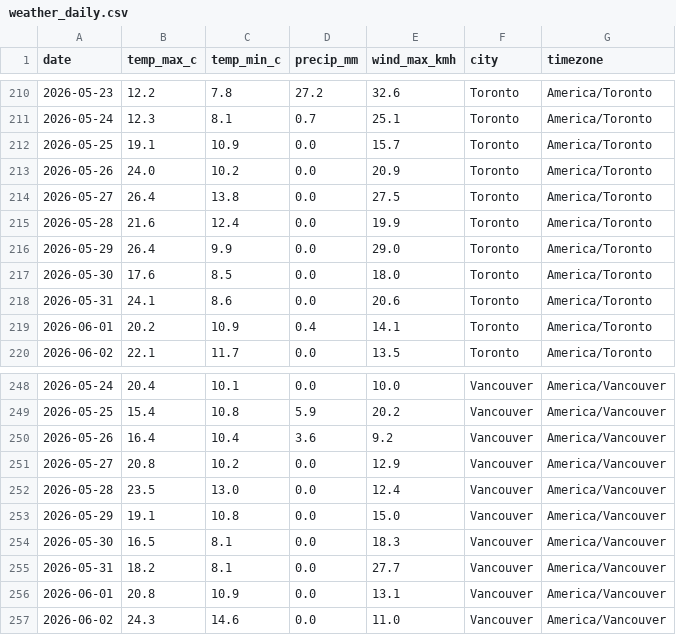
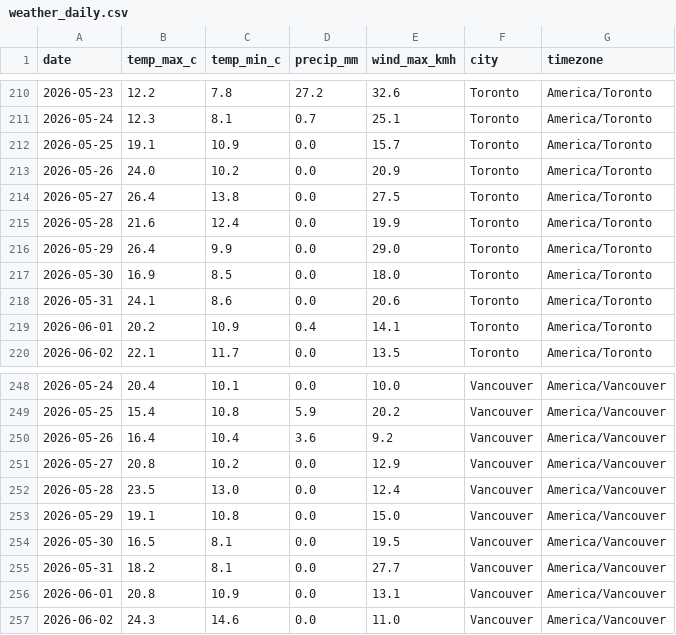
Before and after one commit to imran-ahmed377/autotracker-ai, a CSV file: output/weather_daily.csv, drawn as a sheet; only a part is shown, gaps mark what is left out; the diff covers the shown part only.

```diff
--- a/output/weather_daily.csv
+++ b/output/weather_daily.csv
@@ -216,3 +216,3 @@ date,temp_max_c,temp_min_c,precip_mm,wind_max_kmh,city,timezone
 2026-05-29,26.4,9.9,0.0,29.0,Toronto,America/Toronto
-2026-05-30,17.6,8.5,0.0,18.0,Toronto,America/Toronto
+2026-05-30,16.9,8.5,0.0,18.0,Toronto,America/Toronto
 2026-05-31,24.1,8.6,0.0,20.6,Toronto,America/Toronto
@@ -253,3 +253,3 @@ date,temp_max_c,temp_min_c,precip_mm,wind_max_kmh,city,timezone
 2026-05-29,19.1,10.8,0.0,15.0,Vancouver,America/Vancouver
-2026-05-30,16.5,8.1,0.0,18.3,Vancouver,America/Vancouver
+2026-05-30,16.5,8.1,0.0,19.5,Vancouver,America/Vancouver
 2026-05-31,18.2,8.1,0.0,27.7,Vancouver,America/Vancouver
```
Also changed, not shown: 9 edited cells elsewhere in this file, output/weather_observations.csv, 7 other files.
